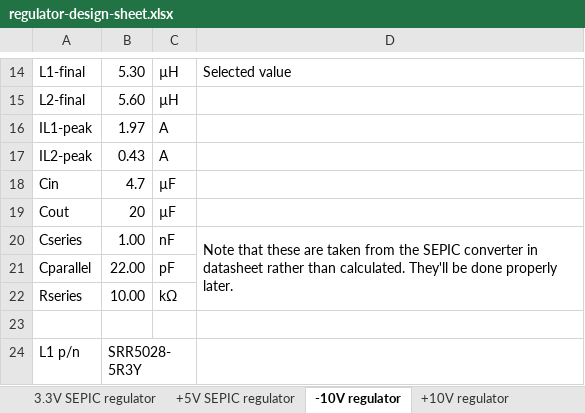
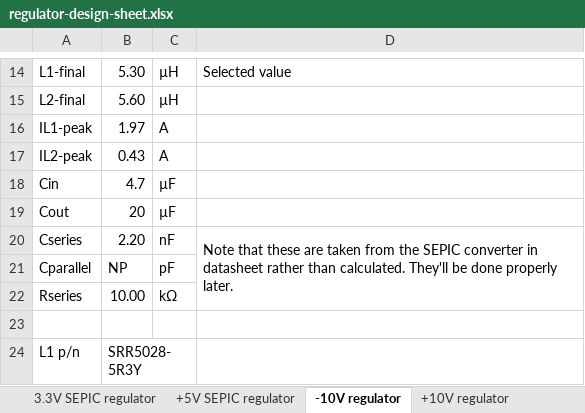
Before and after one commit to logos-electromechanical/MultiSpork, an Excel workbook: MultiSpork/documentation/regulator-design-sheet.xlsx, sheet -10V regulator, drawn as a sheet; only a part is shown, gaps mark what is left out; values as stored, in another font and other column widths than the file's, no borders; the diff names each change by its address in the sheet, - before the commit and + after, or states it on an @@ line.

```diff
--- a/MultiSpork/documentation/regulator-design-sheet.xlsx (sheet -10V regulator)
+++ b/MultiSpork/documentation/regulator-design-sheet.xlsx (sheet -10V regulator)
-B20: 1.00
+B20: 2.20
-B21: 22.00
+B21: NP
```
Also changed, not shown: sheet 3.3V SEPIC regulator, sheet +5V SEPIC regulator, sheet +10V regulator (LT3580), 3 other files.
